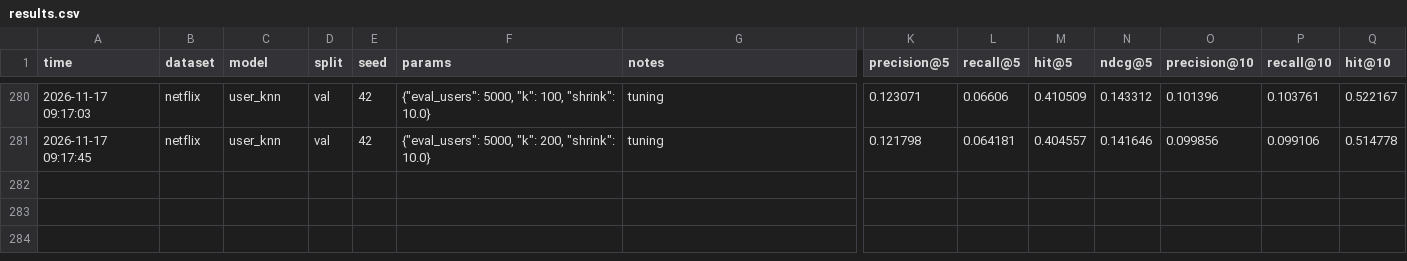
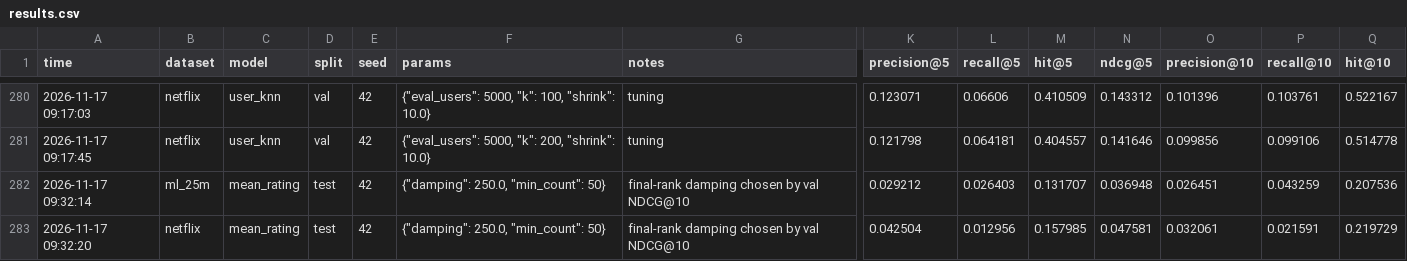
Before and after one commit to makhijaaryan/movie-recommendation-system, a CSV file: experiments/results.csv, drawn as a sheet; only a part is shown, gaps mark what is left out; rows hold the shown columns only; the diff names each change by its address in the sheet, - before the commit and + after, or states it on an @@ line.

```diff
--- a/experiments/results.csv
+++ b/experiments/results.csv
+row 282: 2026-11-17 09:32:14 | ml_25m | mean_rating | test | 42 | {"damping": 250.0, "min_count": 50} | final-rank damping chosen by val NDCG@10 | 0.029212 | 0.026403 | 0.131707 | 0.036948 | 0.026451 | 0.043259 | 0.207536
+row 283: 2026-11-17 09:32:20 | netflix | mean_rating | test | 42 | {"damping": 250.0, "min_count": 50} | final-rank damping chosen by val NDCG@10 | 0.042504 | 0.012956 | 0.157985 | 0.047581 | 0.032061 | 0.021591 | 0.219729
```
Also changed, not shown: 10 other files.
